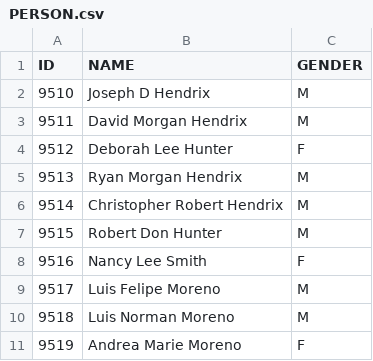
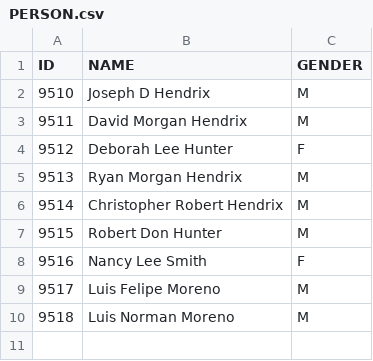
Before and after one commit to hendrixjoseph/FamilyTree, a CSV file: sql/DATA_TABLE/PERSON.csv, drawn as a sheet.

```diff
--- a/sql/DATA_TABLE/PERSON.csv
+++ b/sql/DATA_TABLE/PERSON.csv
@@ -10,2 +10 @@
 9518,"Luis Norman Moreno","M"
-9519,"Andrea Marie Moreno","F"
```
Also changed, not shown: sql/DATA_TABLE/PLACE.csv, sql/DATA_VIEW/CHILDREN_VIEW.csv, 23 other files.
